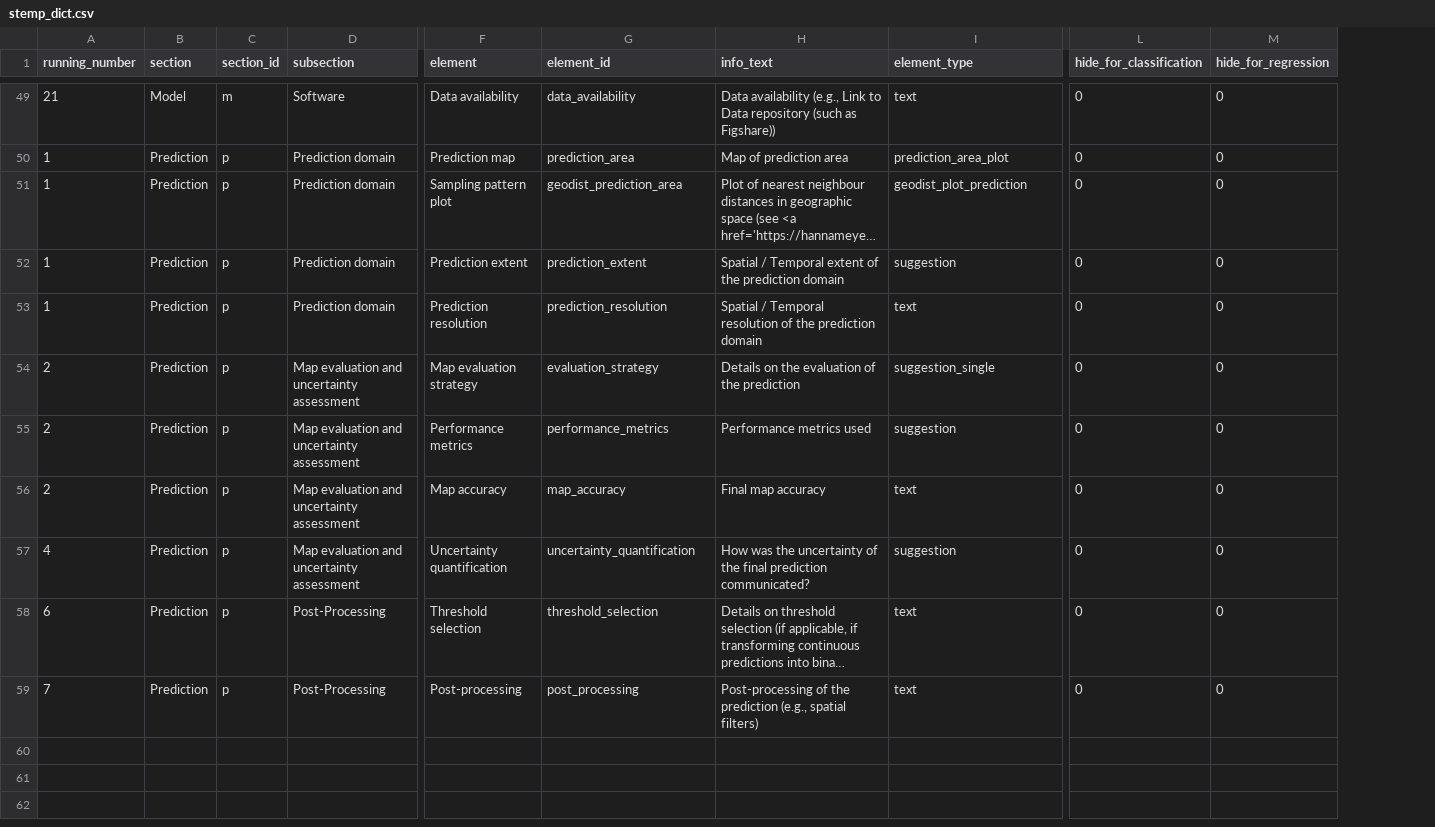
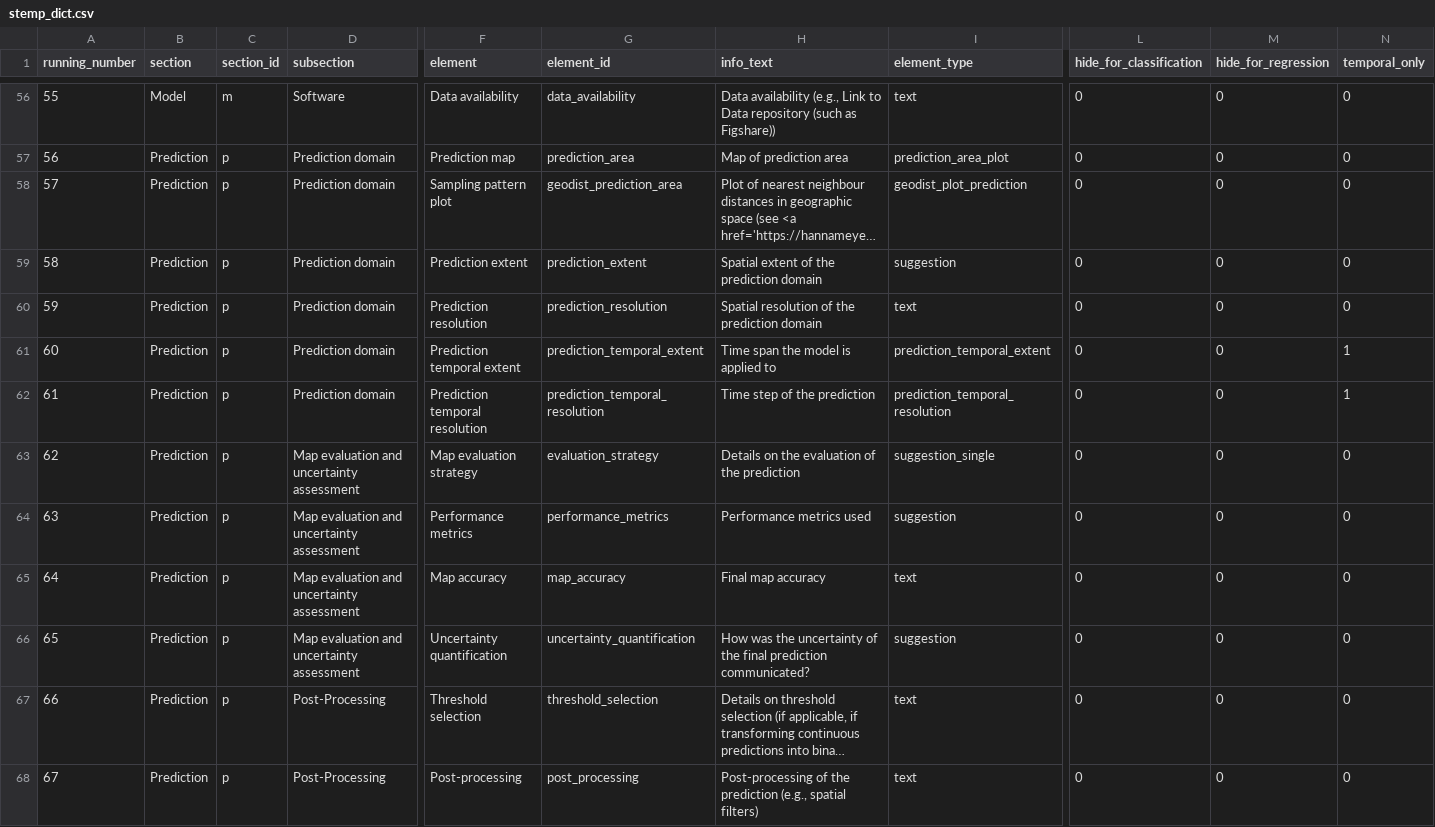
Before and after one commit to LOEK-RS/STeMP, a CSV file: inst/app/www/stemp_dict.csv, drawn as a sheet; only a part is shown, gaps mark what is left out; long unchanged cells end in …; addresses are those after the commit; rows hold the shown columns only; the diff covers the shown part only; the diff names each change by its address in the sheet, - before the commit and + after, or states it on an @@ line.

Commit message:
adds temporal fields to the dictionary

```diff
--- a/inst/app/www/stemp_dict.csv
+++ b/inst/app/www/stemp_dict.csv
+column N (temporal_only), rows 56-60: all 0; rows 63-68: all 0
-A56 (running_number): 21
+A56 (running_number): 55
-A57 (running_number): 1
+A57 (running_number): 56
-A58 (running_number): 1
+A58 (running_number): 57
-A59 (running_number): 1
+A59 (running_number): 58
-H59 (info_text): Spatial / Temporal extent of the prediction domain
+H59 (info_text): Spatial extent of the prediction domain
-A60 (running_number): 1
+A60 (running_number): 59
-H60 (info_text): Spatial / Temporal resolution of…
+H60 (info_text): Spatial resolution of…
+row 61: 60 | Prediction | p | Prediction domain | Prediction temporal extent | prediction_temporal_extent | Time span the model is applied to | prediction_temporal_extent | 0 | 0 | 1
+row 62: 61 | Prediction | p | Prediction domain | Prediction temporal resolution | prediction_temporal_resolution | Time step of the prediction | prediction_temporal_resolution | 0 | 0 | 1
-A63 (running_number): 2
+A63 (running_number): 62
-A64 (running_number): 2
+A64 (running_number): 63
-A65 (running_number): 2
+A65 (running_number): 64
-A66 (running_number): 4
+A66 (running_number): 65
-A67 (running_number): 6
+A67 (running_number): 66
-A68 (running_number): 7
+A68 (running_number): 67
```
Also changed, not shown: 7 added rows and 42 edited cells elsewhere in this file.
